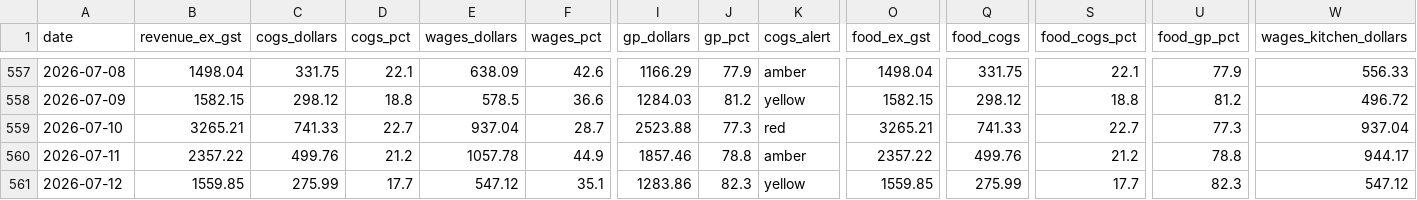
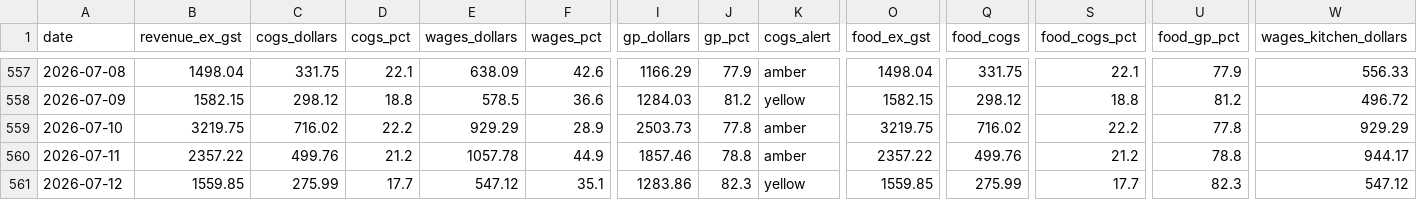
Before and after one commit to zakstowaway/mari-daily-reporting, a CSV file: data/mari_daily_history.csv, drawn as a sheet; only a part is shown, gaps mark what is left out; the diff covers the shown part only; the diff names each change by its address in the sheet, - before the commit and + after, or states it on an @@ line.

Commit message:
Daily pull marilynas 2026-07-10

```diff
--- a/data/mari_daily_history.csv
+++ b/data/mari_daily_history.csv
-B559 (revenue_ex_gst): 3265.21
+B559 (revenue_ex_gst): 3219.75
-C559 (cogs_dollars): 741.33
+C559 (cogs_dollars): 716.02
-D559 (cogs_pct): 22.7
+D559 (cogs_pct): 22.2
-E559 (wages_dollars): 937.04
+E559 (wages_dollars): 929.29
-F559 (wages_pct): 28.7
+F559 (wages_pct): 28.9
-I559 (gp_dollars): 2523.88
+I559 (gp_dollars): 2503.73
-J559 (gp_pct): 77.3
+J559 (gp_pct): 77.8
-K559 (cogs_alert): red
+K559 (cogs_alert): amber
-O559 (food_ex_gst): 3265.21
+O559 (food_ex_gst): 3219.75
-Q559 (food_cogs): 741.33
+Q559 (food_cogs): 716.02
-S559 (food_cogs_pct): 22.7
+S559 (food_cogs_pct): 22.2
-U559 (food_gp_pct): 77.3
+U559 (food_gp_pct): 77.8
-W559 (wages_kitchen_dollars): 937.04
+W559 (wages_kitchen_dollars): 929.29
```
Also changed, not shown: 1 edited cell elsewhere in this file, 1 other file.
